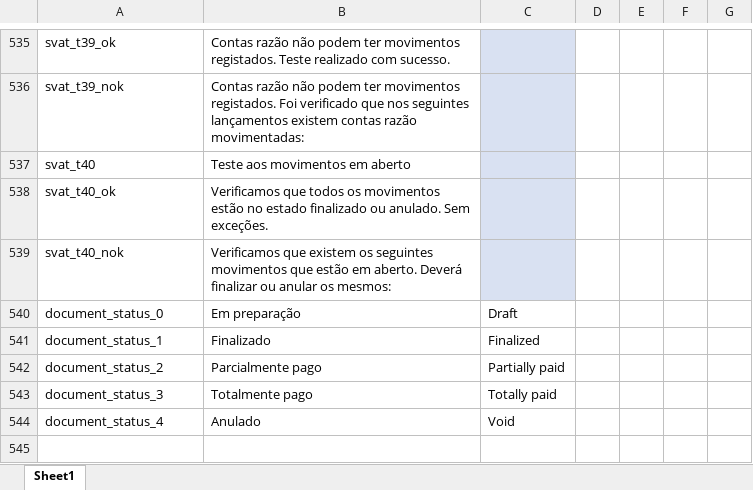
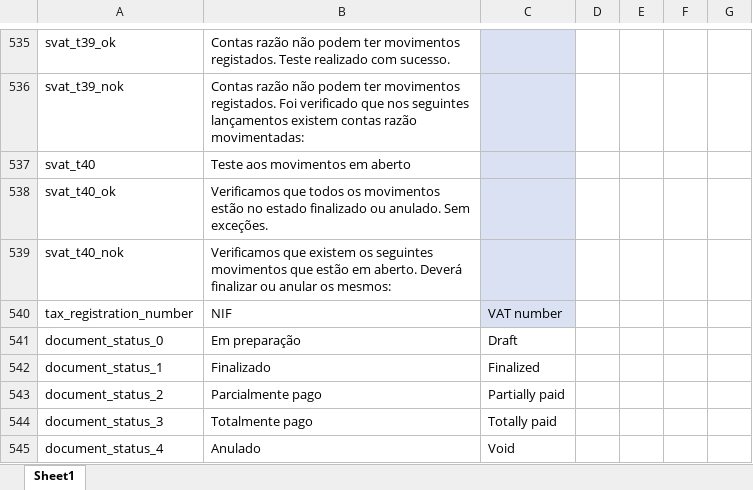
Before and after one commit to vpfpinho/sp-duh, an Excel workbook: config/i18n/i18n.xlsx, sheet Sheet1, drawn as a sheet; only a part is shown, gaps mark what is left out; values as stored, in another font and other column widths than the file's, no borders; table styles not drawn; the diff names each change by its address in the sheet, - before the commit and + after, or states it on an @@ line.

Commit message:
Adding key 'tax_registration_number'

```diff
--- a/config/i18n/i18n.xlsx (sheet Sheet1)
+++ b/config/i18n/i18n.xlsx (sheet Sheet1)
+row 540: tax_registration_number | NIF | VAT number
```
